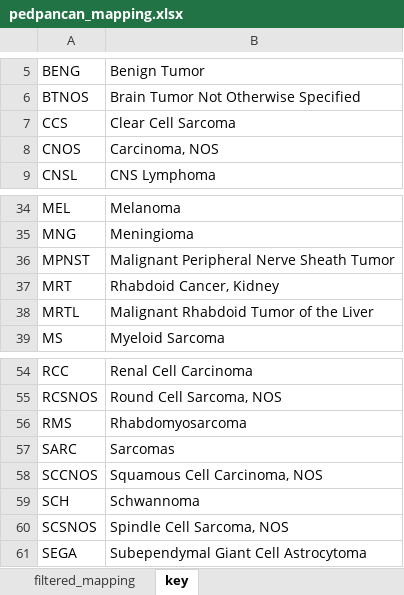
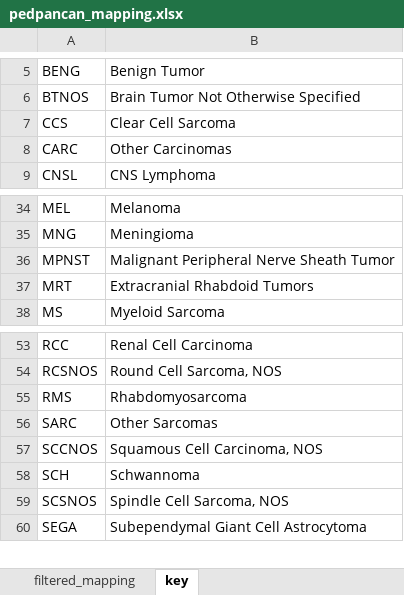
Before and after one commit to auberginekenobi/pedpancan_ecdna, an Excel workbook: data/source/pedpancan_mapping.xlsx, sheet key, drawn as a sheet; only a part is shown, gaps mark what is left out; values as stored, in another font and other column widths than the file's, no borders; conditional formats not drawn; removed rows and columns are numbered as before the commit, all else as after; the diff names each change by its address in the sheet, - before the commit and + after, or states it on an @@ line.

```diff
--- a/data/source/pedpancan_mapping.xlsx (sheet key)
+++ b/data/source/pedpancan_mapping.xlsx (sheet key)
-row 8: CNOS | Carcinoma, NOS
+row 8: CARC | Other Carcinomas
-B37: Rhabdoid Cancer, Kidney
+B37: Extracranial Rhabdoid Tumors
-row 38: MRTL | Malignant Rhabdoid Tumor of the Liver
-B56: Sarcomas
+B56: Other Sarcomas
```
Also changed, not shown: sheet filtered_mapping, 1 other file.
